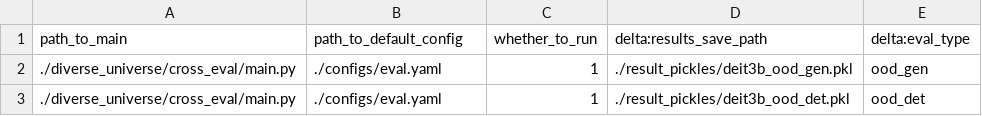
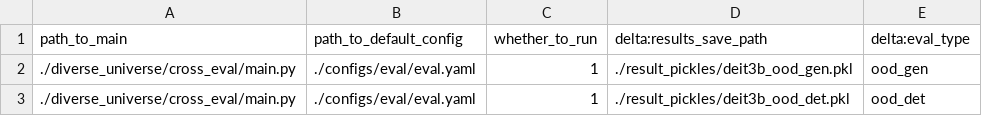
Before and after one commit to AlexanderRubinstein/diverse-universe-public, a CSV file: result_sheets/evaluation.csv, drawn as a sheet.

```diff
--- a/result_sheets/evaluation.csv
+++ b/result_sheets/evaluation.csv
@@ -1,3 +1,3 @@
 path_to_main,path_to_default_config,whether_to_run,delta:results_save_path,delta:eval_type
-./diverse_universe/cross_eval/main.py,./configs/eval.yaml,1,./result_pickles/deit3b_ood_gen.pkl,ood_gen
-./diverse_universe/cross_eval/main.py,./configs/eval.yaml,1,./result_pickles/deit3b_ood_det.pkl,ood_det
+./diverse_universe/cross_eval/main.py,./configs/eval/eval.yaml,1,./result_pickles/deit3b_ood_gen.pkl,ood_gen
+./diverse_universe/cross_eval/main.py,./configs/eval/eval.yaml,1,./result_pickles/deit3b_ood_det.pkl,ood_det
```
Also changed, not shown: result_sheets/training.csv, 5 other files.
